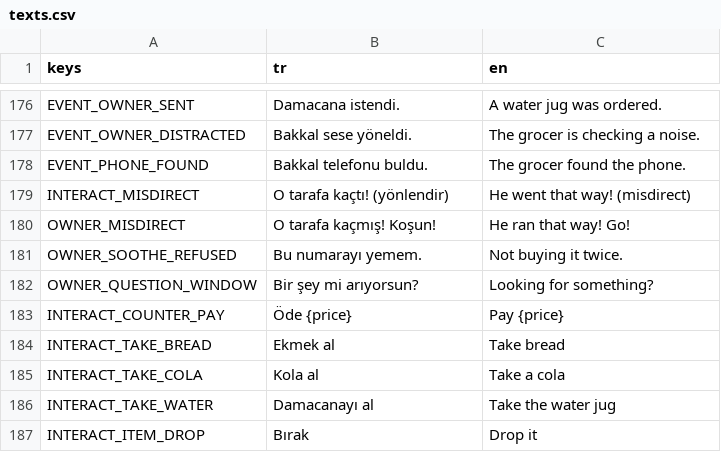
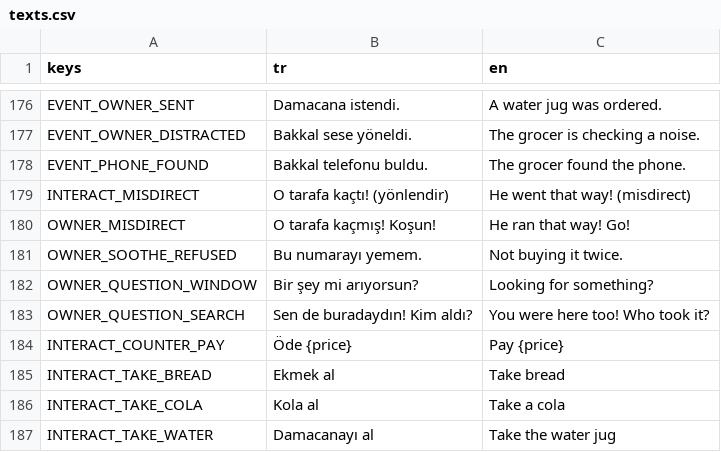
Before and after one commit to mucansu/Insider, a CSV file: i18n/texts.csv, drawn as a sheet; only a part is shown, gaps mark what is left out; the shorter side is filled out with more unchanged rows; the diff names each change by its address in the sheet, - before the commit and + after, or states it on an @@ line.

```diff
--- a/i18n/texts.csv
+++ b/i18n/texts.csv
+row 183: OWNER_QUESTION_SEARCH | Sen de buradaydın! Kim aldı? | You were here too! Who took it?
```
Also changed, not shown: 18 other files.
